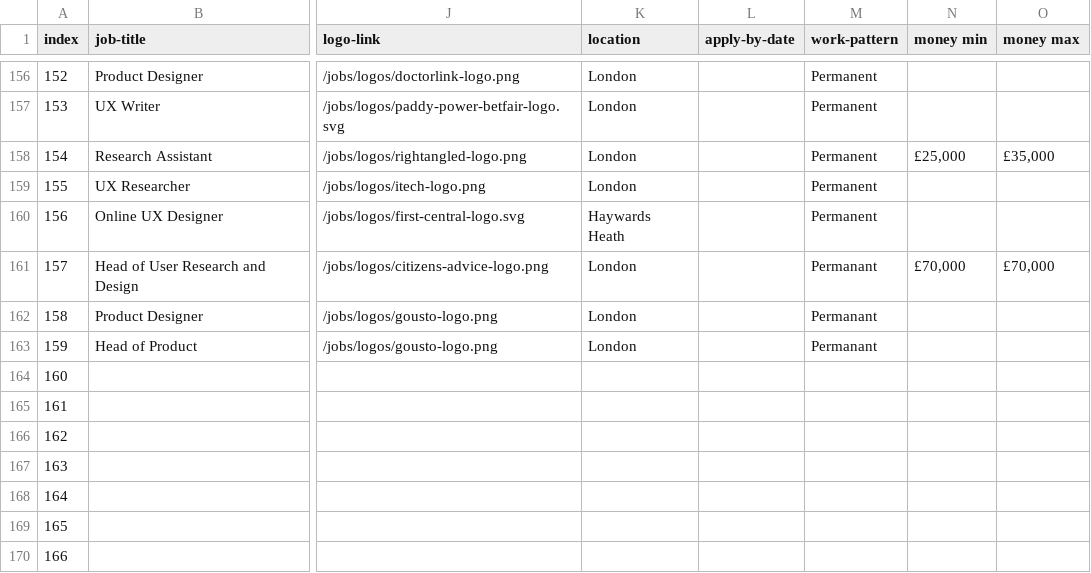
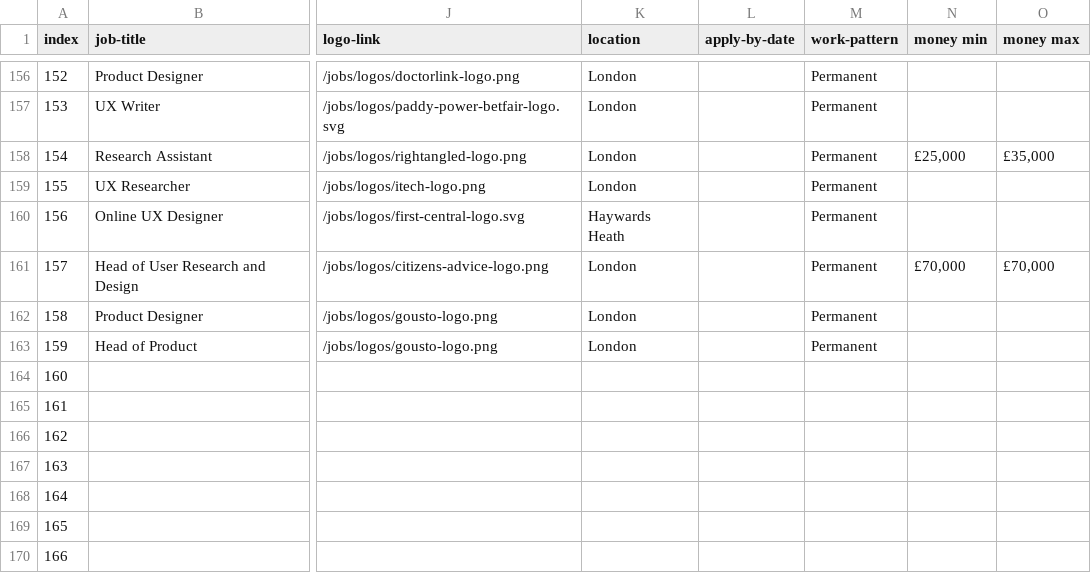
Before and after one commit to dannyhope/uxbrighton, a CSV file: _data/jobs.csv, drawn as a sheet; only a part is shown, gaps mark what is left out; the diff names each change by its address in the sheet, - before the commit and + after, or states it on an @@ line.

Commit message:
errors

```diff
--- a/_data/jobs.csv
+++ b/_data/jobs.csv
-M161:M163 (work-pattern): Permanant
+M161:M163 (work-pattern): Permanent
```
